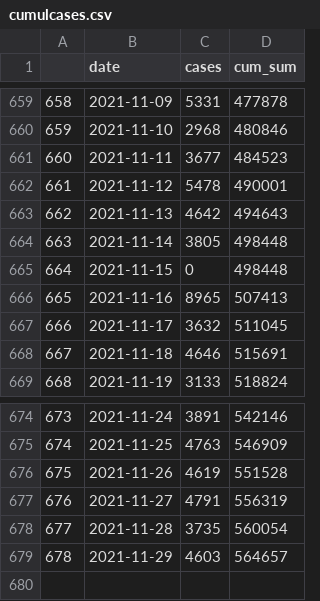
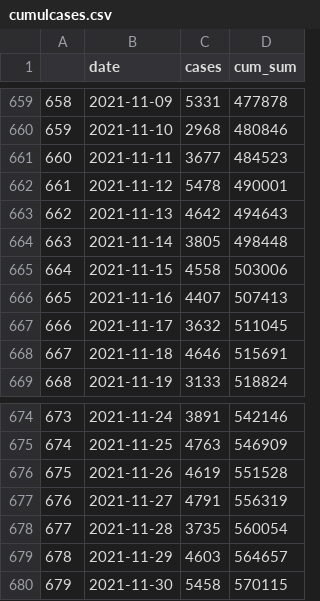
Before and after one commit to eamswe/dashboard, a CSV file: cumulcases.csv, drawn as a sheet; only a part is shown, gaps mark what is left out.

```diff
--- a/cumulcases.csv
+++ b/cumulcases.csv
@@ -664,4 +664,4 @@
 "663",2021-11-14,3805,498448
-"664",2021-11-15,0,498448
-"665",2021-11-16,8965,507413
+"664",2021-11-15,4558,503006
+"665",2021-11-16,4407,507413
 "666",2021-11-17,3632,511045
@@ -679 +679,2 @@
 "678",2021-11-29,4603,564657
+"679",2021-11-30,5458,570115
```
Also changed, not shown: cases.csv, deaths.csv, 1 other file.
